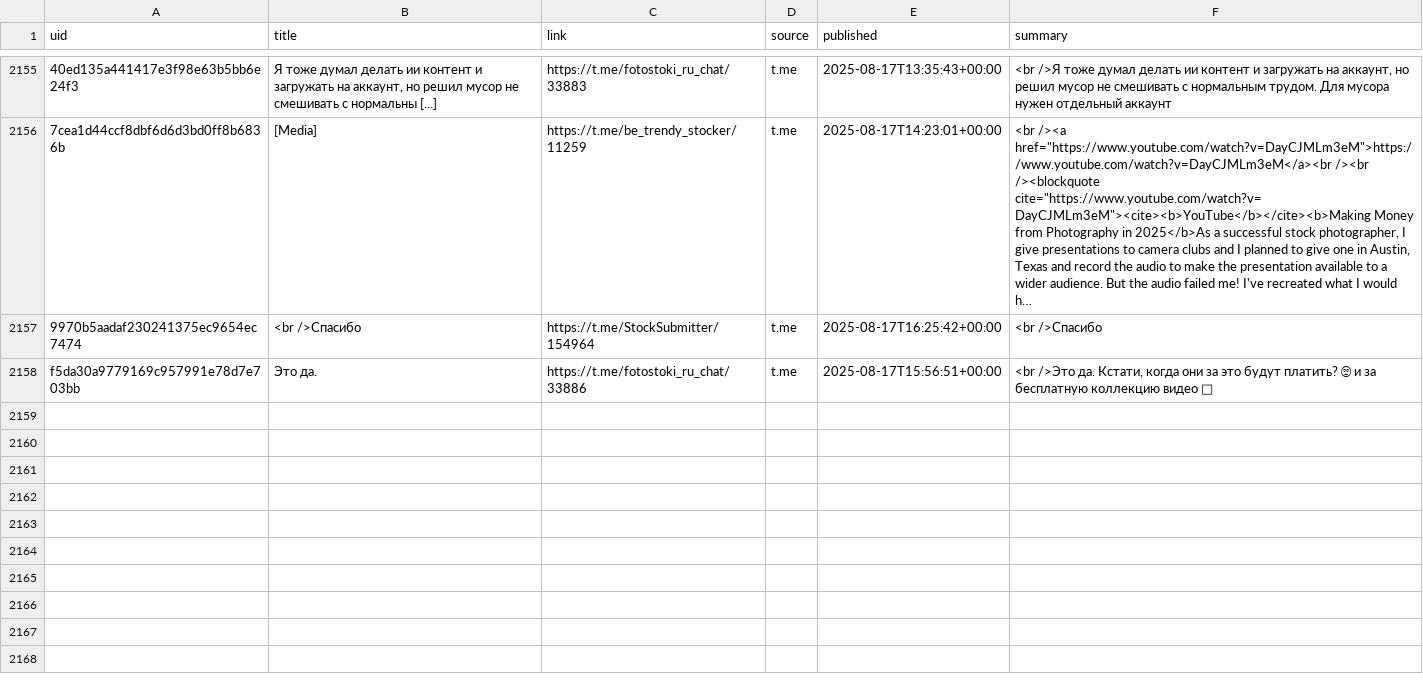
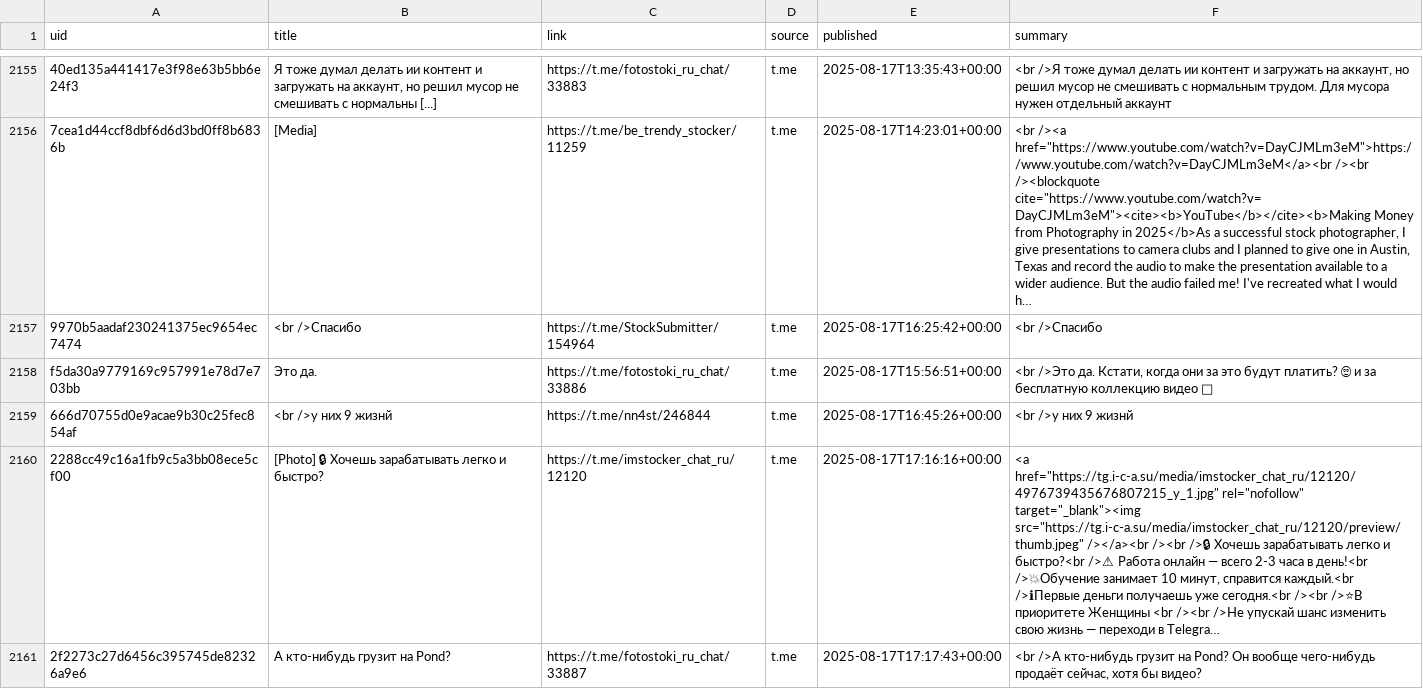
Before and after one commit to ViShark2882/niche-hub, a CSV file: data/catalog.csv, drawn as a sheet; only a part is shown, gaps mark what is left out; the diff names each change by its address in the sheet, - before the commit and + after, or states it on an @@ line.

Commit message:
update catalog

```diff
--- a/data/catalog.csv
+++ b/data/catalog.csv
+row 2159: 666d70755d0e9acae9b30c25fec854af | <br />у них 9 жизнй | https://t.me/nn4st/246844 | t.me | 2025-08-17T16:45:26+00:00 | <br />у них 9 жизнй
+row 2160: 2288cc49c16a1fb9c5a3bb08ece5cf00 | [Photo] 🔒 Хочешь зарабатывать легко и быстро? | https://t.me/imstocker_chat_ru/12120 | t.me | 2025-08-17T17:16:16+00:00 | <a href="https://tg.i-c-a.su/media/imstocker_chat_ru/12120/4976739435676807215_y_1.jpg" rel="nofollow" target="_blank"><img src="https://tg.i-c-a.su/media/imstocker_chat_ru/12120/preview/thumb.jpeg" /></a><br /><br />🔒 Хочешь зарабатывать легко и быстро?<br />⚠ Работа онлайн — всего 2-3 часа в день!<br />💥Обучение занимает 10 минут, справится каждый.<br />ℹПервые деньги получаешь уже сегодня.<br /><br />⭐В приоритете Женщины <br /><br />Не упускай шанс изменить свою жизнь — переходи в Telegra…
+row 2161: 2f2273c27d6456c395745de82326a9e6 | А кто-нибудь грузит на Pond? | https://t.me/fotostoki_ru_chat/33887 | t.me | 2025-08-17T17:17:43+00:00 | <br />А кто-нибудь грузит на Pond? Он вообще чего-нибудь продаёт сейчас, хотя бы видео?
```
